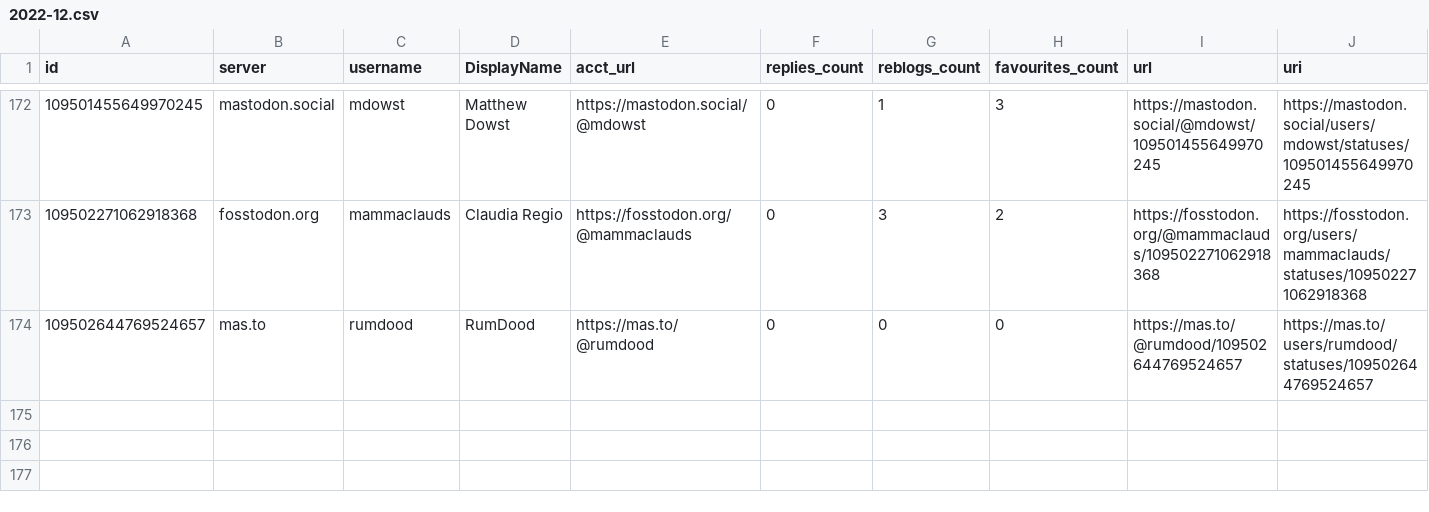
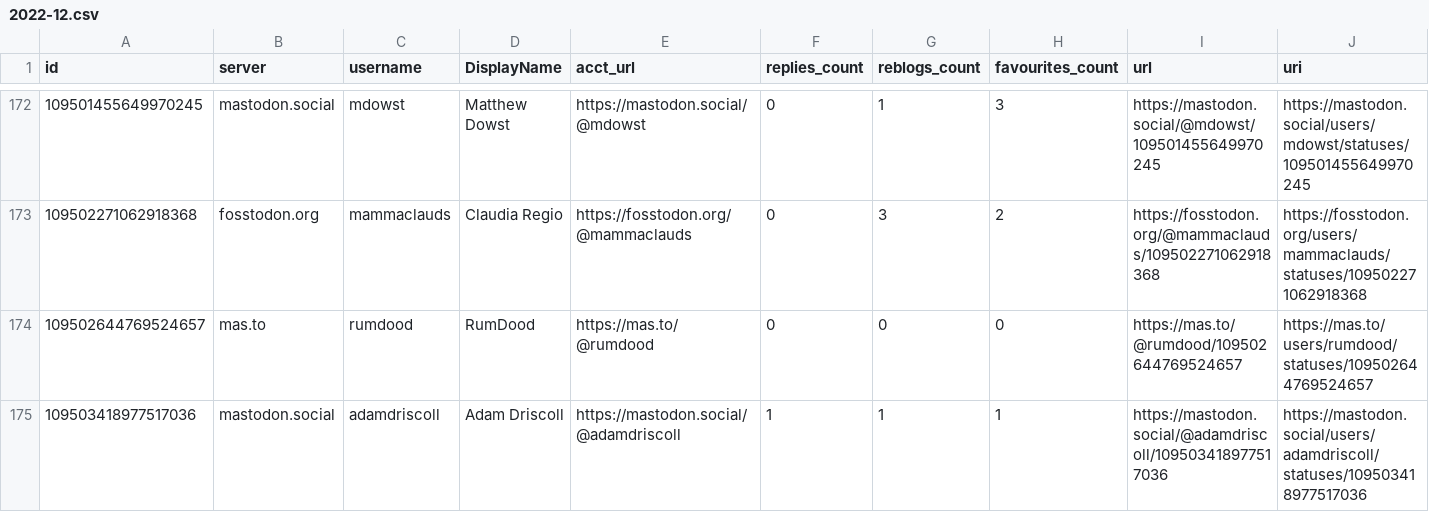
Before and after one commit to mdowst/PowerShell-Mastodon-Report, a CSV file: Data/2022-12.csv, drawn as a sheet; only a part is shown, gaps mark what is left out; rows hold the shown columns only; the diff names each change by its address in the sheet, - before the commit and + after, or states it on an @@ line.

Commit message:
Mastodon Report Run 2022-12-13T01:57:04

```diff
--- a/Data/2022-12.csv
+++ b/Data/2022-12.csv
+row 175: 109503418977517036 | mastodon.social | adamdriscoll | Adam Driscoll | https://mastodon.social/@adamdriscoll | 1 | 1 | 1 | https://mastodon.social/@adamdriscoll/109503418977517036 | https://mastodon.social/users/adamdriscoll/statuses/109503418977517036
```
Also changed, not shown: 5 other files.
